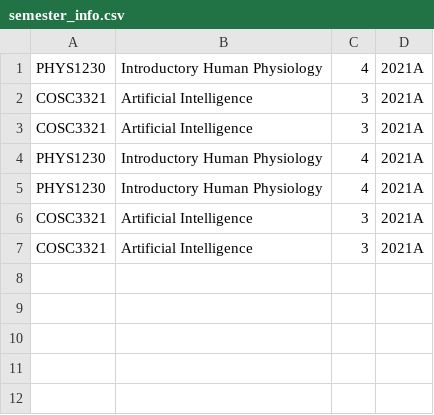
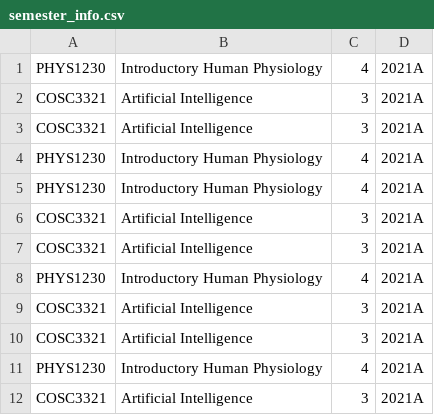
Before and after one commit to duyvu369/Student-Enrolment-System, a CSV file: semester_info.csv, drawn as a sheet.

```diff
--- a/semester_info.csv
+++ b/semester_info.csv
@@ -7 +7,6 @@ COSC3321,Artificial Intelligence,3,2021A
 COSC3321,Artificial Intelligence,3,2021A
+PHYS1230,Introductory Human Physiology,4,2021A
+COSC3321,Artificial Intelligence,3,2021A
+COSC3321,Artificial Intelligence,3,2021A
+PHYS1230,Introductory Human Physiology,4,2021A
+COSC3321,Artificial Intelligence,3,2021A
```
Also changed, not shown: default.csv, 5 other files.
